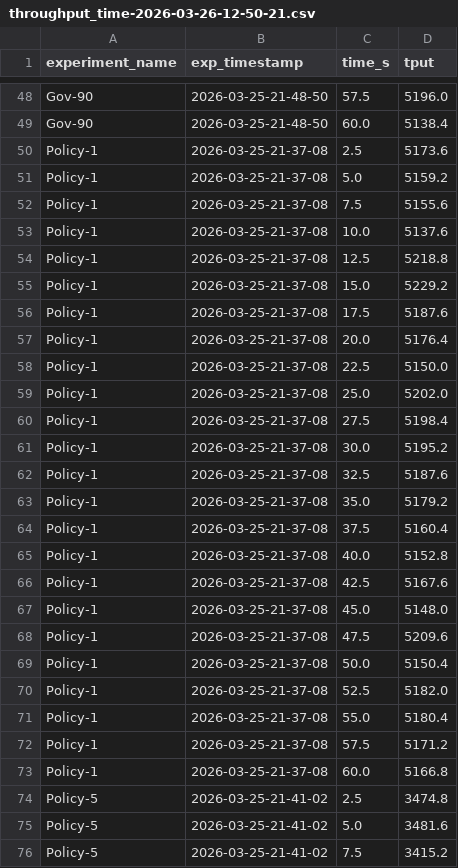
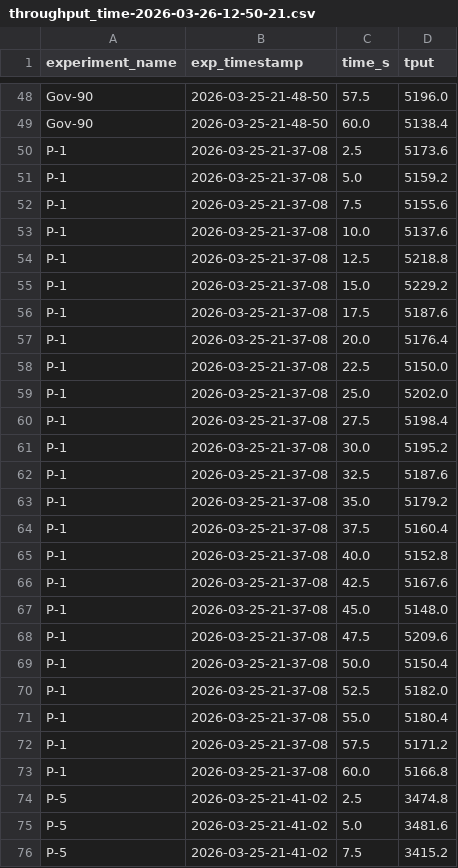
Before and after one commit to ATLi2001/Sintr-Artifact, a CSV file: experiment-results/2-Microbenchmarks/2-Gov-Txn/throughput_time-2026-03-26-12-50-21.csv, drawn as a sheet; only a part is shown, gaps mark what is left out; the diff covers the shown part only.

Commit message:
updated policy labels for microbenchmarks

```diff
--- a/experiment-results/2-Microbenchmarks/2-Gov-Txn/throughput_time-2026-03-26-12-50-21.csv
+++ b/experiment-results/2-Microbenchmarks/2-Gov-Txn/throughput_time-2026-03-26-12-50-21.csv
@@ -49,28 +49,28 @@ Gov-90,2026-03-25-21-48-50,57.5,5196.0
 Gov-90,2026-03-25-21-48-50,60.0,5138.4
-Policy-1,2026-03-25-21-37-08,2.5,5173.6
-Policy-1,2026-03-25-21-37-08,5.0,5159.2
-Policy-1,2026-03-25-21-37-08,7.5,5155.6
-Policy-1,2026-03-25-21-37-08,10.0,5137.6
-Policy-1,2026-03-25-21-37-08,12.5,5218.8
-Policy-1,2026-03-25-21-37-08,15.0,5229.2
-Policy-1,2026-03-25-21-37-08,17.5,5187.6
-Policy-1,2026-03-25-21-37-08,20.0,5176.4
-Policy-1,2026-03-25-21-37-08,22.5,5150.0
-Policy-1,2026-03-25-21-37-08,25.0,5202.0
-Policy-1,2026-03-25-21-37-08,27.5,5198.4
-Policy-1,2026-03-25-21-37-08,30.0,5195.2
-Policy-1,2026-03-25-21-37-08,32.5,5187.6
-Policy-1,2026-03-25-21-37-08,35.0,5179.2
-Policy-1,2026-03-25-21-37-08,37.5,5160.4
-Policy-1,2026-03-25-21-37-08,40.0,5152.8
-Policy-1,2026-03-25-21-37-08,42.5,5167.6
-Policy-1,2026-03-25-21-37-08,45.0,5148.0
-Policy-1,2026-03-25-21-37-08,47.5,5209.6
-Policy-1,2026-03-25-21-37-08,50.0,5150.4
-Policy-1,2026-03-25-21-37-08,52.5,5182.0
-Policy-1,2026-03-25-21-37-08,55.0,5180.4
-Policy-1,2026-03-25-21-37-08,57.5,5171.2
-Policy-1,2026-03-25-21-37-08,60.0,5166.8
-Policy-5,2026-03-25-21-41-02,2.5,3474.8
-Policy-5,2026-03-25-21-41-02,5.0,3481.6
-Policy-5,2026-03-25-21-41-02,7.5,3415.2
+P-1,2026-03-25-21-37-08,2.5,5173.6
+P-1,2026-03-25-21-37-08,5.0,5159.2
+P-1,2026-03-25-21-37-08,7.5,5155.6
+P-1,2026-03-25-21-37-08,10.0,5137.6
+P-1,2026-03-25-21-37-08,12.5,5218.8
+P-1,2026-03-25-21-37-08,15.0,5229.2
+P-1,2026-03-25-21-37-08,17.5,5187.6
+P-1,2026-03-25-21-37-08,20.0,5176.4
+P-1,2026-03-25-21-37-08,22.5,5150.0
+P-1,2026-03-25-21-37-08,25.0,5202.0
+P-1,2026-03-25-21-37-08,27.5,5198.4
+P-1,2026-03-25-21-37-08,30.0,5195.2
+P-1,2026-03-25-21-37-08,32.5,5187.6
+P-1,2026-03-25-21-37-08,35.0,5179.2
+P-1,2026-03-25-21-37-08,37.5,5160.4
+P-1,2026-03-25-21-37-08,40.0,5152.8
+P-1,2026-03-25-21-37-08,42.5,5167.6
+P-1,2026-03-25-21-37-08,45.0,5148.0
+P-1,2026-03-25-21-37-08,47.5,5209.6
+P-1,2026-03-25-21-37-08,50.0,5150.4
+P-1,2026-03-25-21-37-08,52.5,5182.0
+P-1,2026-03-25-21-37-08,55.0,5180.4
+P-1,2026-03-25-21-37-08,57.5,5171.2
+P-1,2026-03-25-21-37-08,60.0,5166.8
+P-5,2026-03-25-21-41-02,2.5,3474.8
+P-5,2026-03-25-21-41-02,5.0,3481.6
+P-5,2026-03-25-21-41-02,7.5,3415.2
```
Also changed, not shown: 21 edited cells elsewhere in this file, experiment-results/2-Microbenchmarks/1-Vary-Policy/RW-SQL-U/latency_throughput-2026-03-26-15-41-00.csv, experiment-results/2-Microbenchmarks/1-Vary-Policy/RW-SQL-Z/latency_throughput-2026-03-26-12-58-36.csv, 9 other files.
